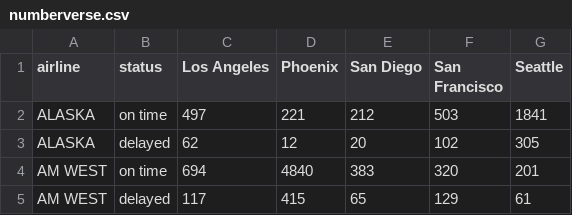
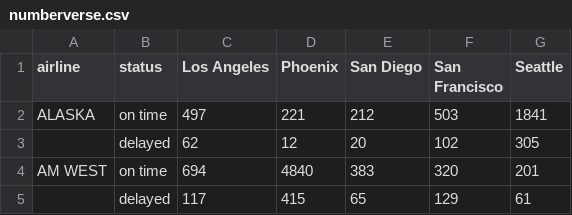
Before and after one commit to kailot-harris/DATA-607-Assignment-5A, a CSV file: numberverse.csv, drawn as a sheet.

```diff
--- a/numberverse.csv
+++ b/numberverse.csv
@@ -2,4 +2,4 @@
 "ALASKA", "on time", 497, 221, 212, 503, 1841
-"ALASKA", "delayed", 62, 12, 20, 102, 305
+"", "delayed", 62, 12, 20, 102, 305
 "AM WEST", "on time", 694, 4840, 383, 320, 201
-"AM WEST", "delayed", 117, 415, 65, 129, 61
+"", "delayed", 117, 415, 65, 129, 61
```
Also changed, not shown: 1 other file.
